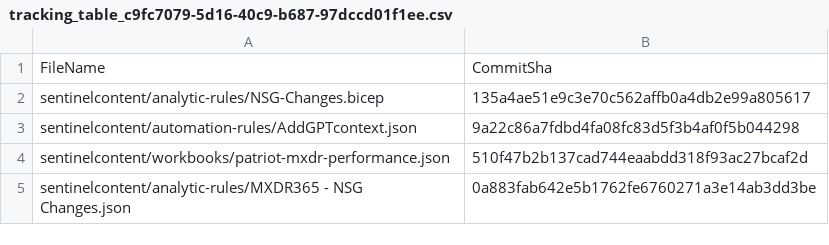
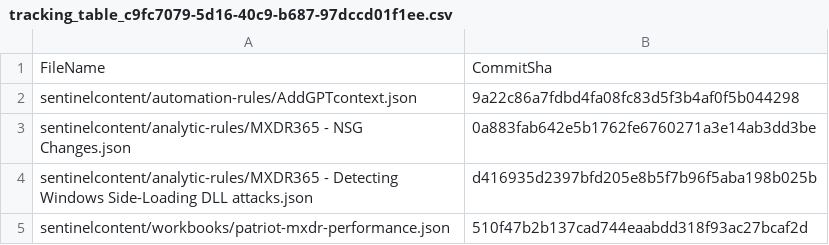
Before and after one commit to cody-hall96/tf-dev, a CSV file: .sentinel/tracking_table_c9fc7079-5d16-40c9-b687-97dccd01f1ee.csv, drawn as a sheet.

Commit message:
Modified tracking table

```diff
--- a/.sentinel/tracking_table_c9fc7079-5d16-40c9-b687-97dccd01f1ee.csv
+++ b/.sentinel/tracking_table_c9fc7079-5d16-40c9-b687-97dccd01f1ee.csv
@@ -1,5 +1,5 @@
 FileName, CommitSha
-sentinelcontent/analytic-rules/NSG-Changes.bicep,135a4ae51e9c3e70c562affb0a4db2e99a805617
 sentinelcontent/automation-rules/AddGPTcontext.json,9a22c86a7fdbd4fa08fc83d5f3b4af0f5b044298
+sentinelcontent/analytic-rules/MXDR365 - NSG Changes.json,0a883fab642e5b1762fe6760271a3e14ab3dd3be
+sentinelcontent/analytic-rules/MXDR365 -  Detecting Windows Side-Loading DLL attacks.json,d416935d2397bfd205e8b5f7b96f5aba198b025b
 sentinelcontent/workbooks/patriot-mxdr-performance.json,510f47b2b137cad744eaabdd318f93ac27bcaf2d
-sentinelcontent/analytic-rules/MXDR365 - NSG Changes.json,0a883fab642e5b1762fe6760271a3e14ab3dd3be
```
